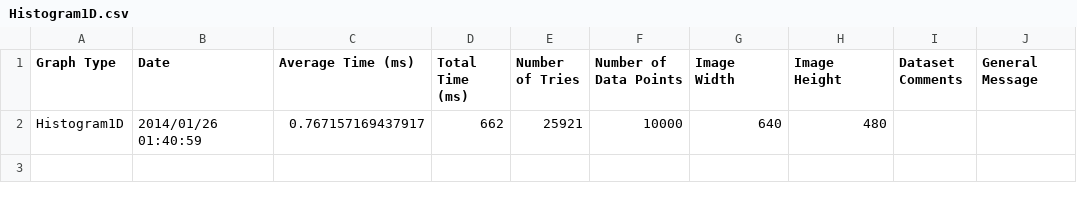
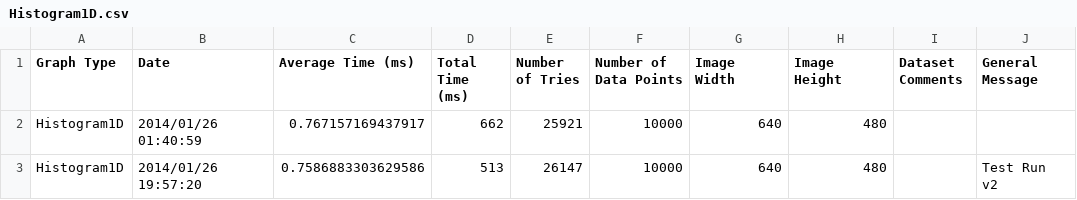
Before and after one commit to diirt/diirt, a CSV file: graphene/ProfileResults/Histogram1D.csv, drawn as a sheet.

Commit message:
Fixed minor bugs of the VisualProfiler Frame
Ability to analyze the '1D' tables, or tables that track single layer profiles (ie - LineGraph2D.csv)

Ability to single profile all graph types

```diff
--- a/graphene/ProfileResults/Histogram1D.csv
+++ b/graphene/ProfileResults/Histogram1D.csv
@@ -2 +2,2 @@
 "Histogram1D","2014/01/26 01:40:59",0.767157169437917,662,25921,10000,640,480,"",""
+"Histogram1D","2014/01/26 19:57:20",0.7586883303629586,513,26147,10000,640,480,"","Test Run v2"
```
Also changed, not shown: 4 other files.
